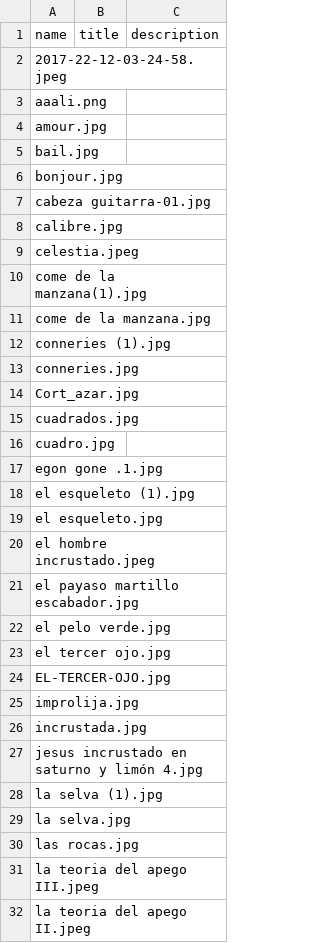
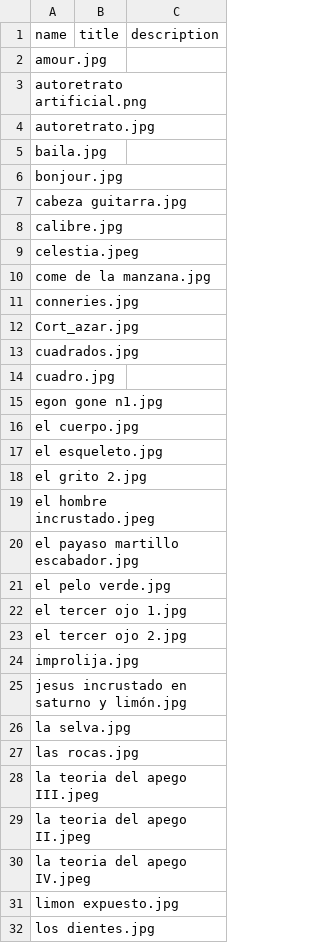
Before and after one commit to berenicellorens/berenicellorens.github.io, a CSV file: explorations/rayaduras.csv, drawn as a sheet; only a part is shown; the shorter side is filled out with more unchanged rows; the diff covers the shown part only.

Commit message:
updated explorations

```diff
--- a/explorations/rayaduras.csv
+++ b/explorations/rayaduras.csv
@@ -1,13 +1,11 @@
 name, title, description
-2017-22-12-03-24-58.jpeg,,
-aaali.png,,
 amour.jpg,,
-bail.jpg,,
+autoretrato artificial.png,,
+autoretrato.jpg,,
+baila.jpg,,
 bonjour.jpg,,
-cabeza guitarra-01.jpg,,
+cabeza guitarra.jpg,,
 calibre.jpg,,
 celestia.jpeg,,
-come de la manzana(1).jpg,,
 come de la manzana.jpg,,
-conneries (1).jpg,,
 conneries.jpg,,
@@ -16,5 +14,6 @@ cuadrados.jpg,,
 cuadro.jpg,,
-egon gone .1.jpg,,
-el esqueleto (1).jpg,,
+egon gone n1.jpg,,
+el cuerpo.jpg,,
 el esqueleto.jpg,,
+el grito 2.jpg,,
 el hombre incrustado.jpeg,,
@@ -22,8 +21,6 @@ el payaso martillo escabador.jpg,,
 el pelo verde.jpg,,
-el tercer ojo.jpg,,
-EL-TERCER-OJO.jpg,,
+el tercer ojo 1.jpg,,
+el tercer ojo 2.jpg,,
 improlija.jpg,,
-incrustada.jpg,,
-jesus incrustado en saturno y limón 4.jpg,,
-la selva (1).jpg,,
+jesus incrustado en saturno y limón.jpg,,
 la selva.jpg,,
```
Also changed, not shown: 2 removed rows and 2 edited cells elsewhere in this file, 20 other files.
